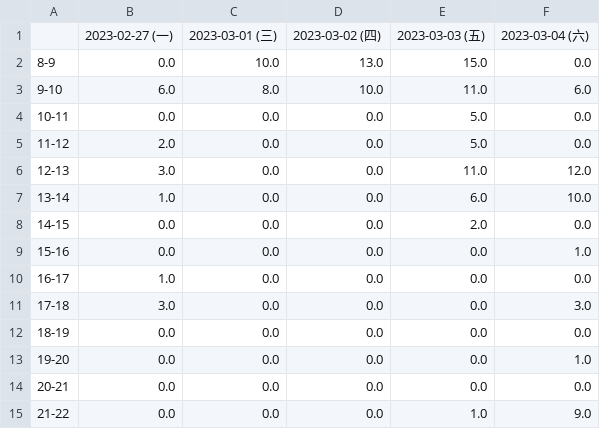
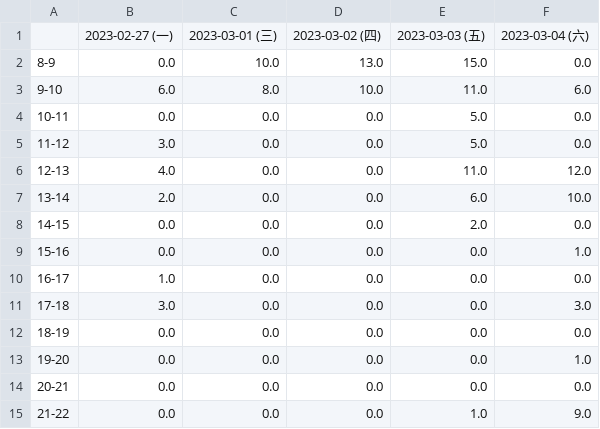
Before and after one commit to energybubu/ntu-badminton-court-inquiry, a CSV file: summary/可線上租借剩餘場數.csv, drawn as a sheet.

```diff
--- a/summary/可線上租借剩餘場數.csv
+++ b/summary/可線上租借剩餘場數.csv
@@ -4,5 +4,5 @@
 10-11,0.0,0.0,0.0,5.0,0.0
-11-12,2.0,0.0,0.0,5.0,0.0
-12-13,3.0,0.0,0.0,11.0,12.0
-13-14,1.0,0.0,0.0,6.0,10.0
+11-12,3.0,0.0,0.0,5.0,0.0
+12-13,4.0,0.0,0.0,11.0,12.0
+13-14,2.0,0.0,0.0,6.0,10.0
 14-15,0.0,0.0,0.0,2.0,0.0
```
Also changed, not shown: 3 other files.
